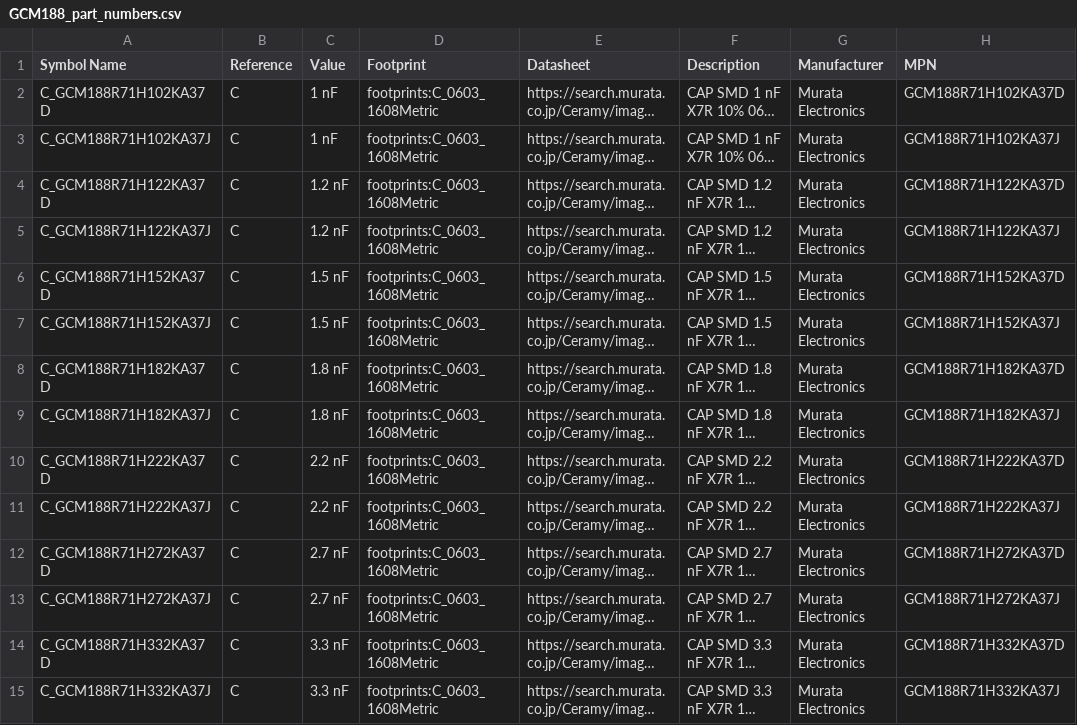
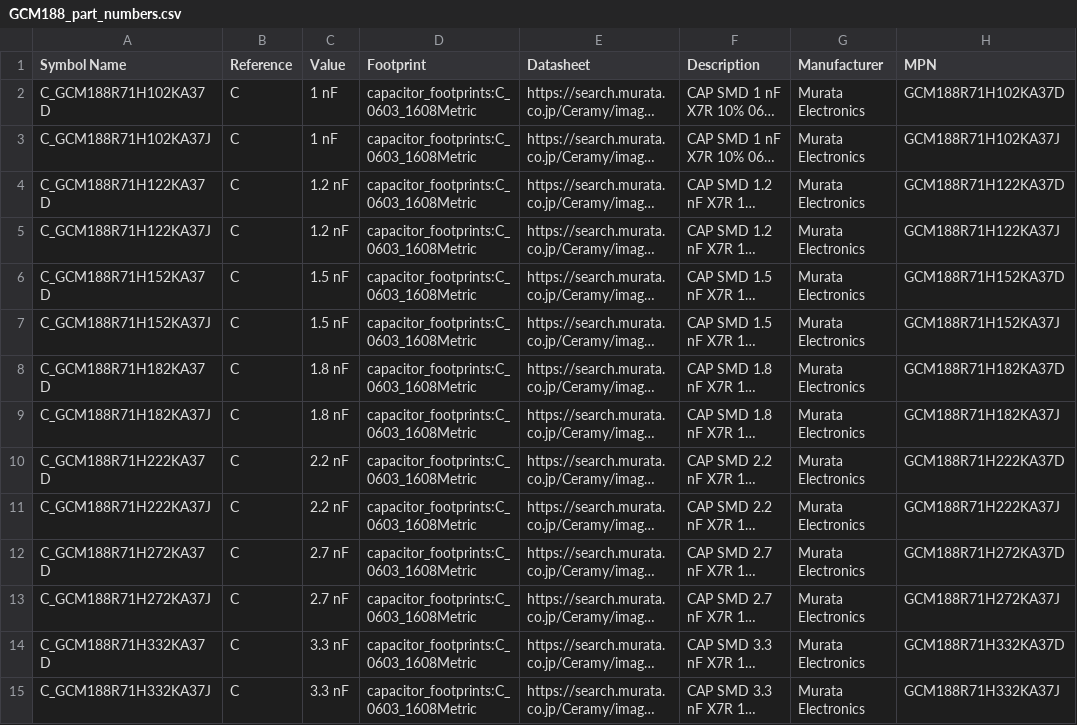
Before and after one commit to ionutms/KiCAD_Symbol_Generator, a CSV file: data/GCM188_part_numbers.csv, drawn as a sheet; only a part is shown; long unchanged cells end in …; the diff covers the shown part only; the diff names each change by its address in the sheet, - before the commit and + after, or states it on an @@ line.

```diff
--- a/data/GCM188_part_numbers.csv
+++ b/data/GCM188_part_numbers.csv
-D2:D15 (Footprint): footprints:C_0603_1608Metric
+D2:D15 (Footprint): capacitor_footprints:C_0603_1608Metric
```
Also changed, not shown: 40 edited cells elsewhere in this file, data/GCM155_part_numbers.csv, data/GCM216_part_numbers.csv, 13 other files.
